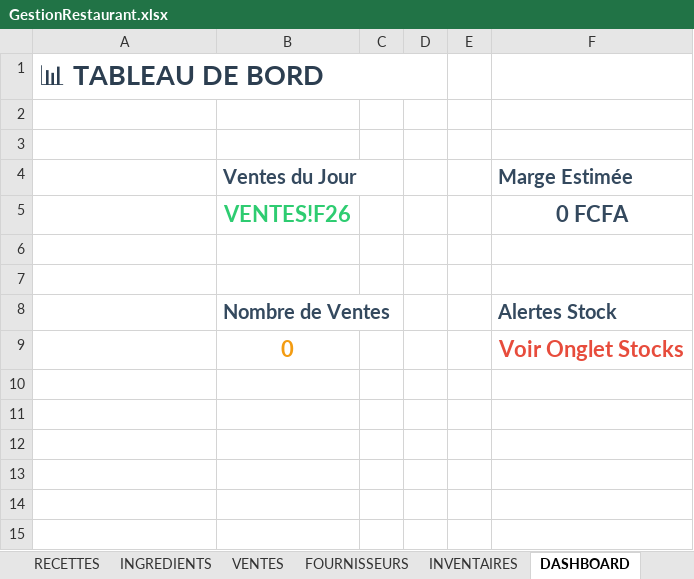
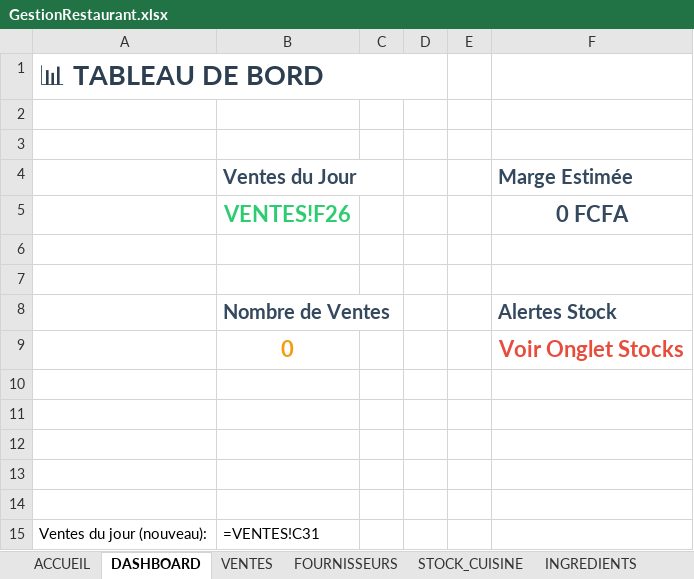
Before and after one commit to zorobal/Application-Excel-de-Gestion-de-Restaurant, an Excel workbook: GestionRestaurant.xlsx, sheet DASHBOARD, drawn as a sheet; values as stored, in another font and other column widths than the file's, no borders; formulas without a stored value are shown as written; the diff names each change by its address in the sheet, - before the commit and + after, or states it on an @@ line.

```diff
--- a/GestionRestaurant.xlsx (sheet DASHBOARD)
+++ b/GestionRestaurant.xlsx (sheet DASHBOARD)
+sheet tab: STOCK_CUISINE
@@ sheet tab order changed: ACCUEIL | DASHBOARD | VENTES | FOURNISSEURS | STOCK_CUISINE | INGREDIENTS @@
+row 10: (empty)
+row 11: (empty)
+row 12: (empty)
+row 13: (empty)
+row 14: (empty)
+row 15: Ventes du jour (nouveau): | =VENTES!C31
```
Also changed, not shown: sheet VENTES, other sheet tabs, 1 other file.
